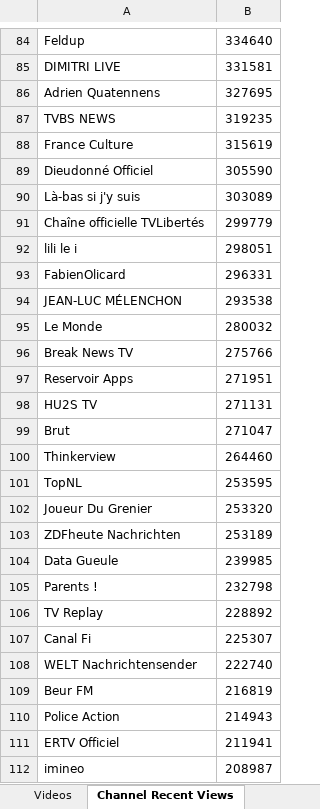
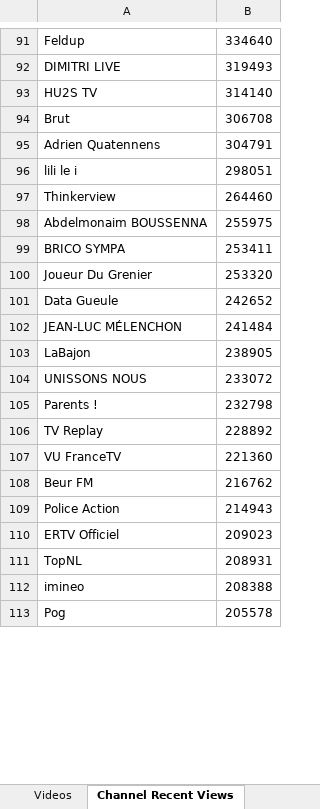
Before and after one commit to pnbt/youtube-transparency, an Excel workbook: app/assets/data/info/evo-france-info-3days-r.xlsx, sheet Channel Recent Views, drawn as a sheet; only a part is shown, gaps mark what is left out; the shorter side is filled out with more unchanged rows; values as stored, in another font and other column widths than the file's, no borders; removed rows and columns are numbered as before the commit, all else as after; the diff covers the shown part only; the diff names each change by its address in the sheet, - before the commit and + after, or states it on an @@ line.

```diff
--- a/app/assets/data/info/evo-france-info-3days-r.xlsx (sheet Channel Recent Views)
+++ b/app/assets/data/info/evo-france-info-3days-r.xlsx (sheet Channel Recent Views)
-B92: 331581
+B92: 319493
+row 93: HU2S TV | 314140
+row 94: Brut | 306708
-B95: 327695
+B95: 304791
-row 87: TVBS NEWS | 319235
-row 88: France Culture | 315619
-row 89: Dieudonné Officiel | 305590
-row 90: Là-bas si j'y suis | 303089
-row 91: Chaîne officielle TVLibertés | 299779
-row 93: FabienOlicard | 296331
-row 94: JEAN-LUC MÉLENCHON | 293538
-row 95: Le Monde | 280032
-row 96: Break News TV | 275766
-row 97: Reservoir Apps | 271951
-row 98: HU2S TV | 271131
-row 99: Brut | 271047
-row 101: TopNL | 253595
+row 98: Abdelmonaim BOUSSENNA | 255975
+row 99: BRICO SYMPA | 253411
-row 103: ZDFheute Nachrichten | 253189
-B101: 239985
+B101: 242652
+row 102: JEAN-LUC MÉLENCHON | 241484
+row 103: LaBajon | 238905
+row 104: UNISSONS NOUS | 233072
-row 107: Canal Fi | 225307
-row 108: WELT Nachrichtensender | 222740
+row 107: VU FranceTV | 221360
-B108: 216819
+B108: 216762
-B110: 211941
+B110: 209023
+row 111: TopNL | 208931
-B112: 208987
+B112: 208388
```
Also changed, not shown: 362 added rows, 368 removed rows, 254 moved rows and 93 edited cells elsewhere in this sheet, sheet Videos, app/assets/data/info/evo-france-info-3days-v.xlsx, app/assets/data/info/evo-france-info-month-r.xlsx, 10 other files.
